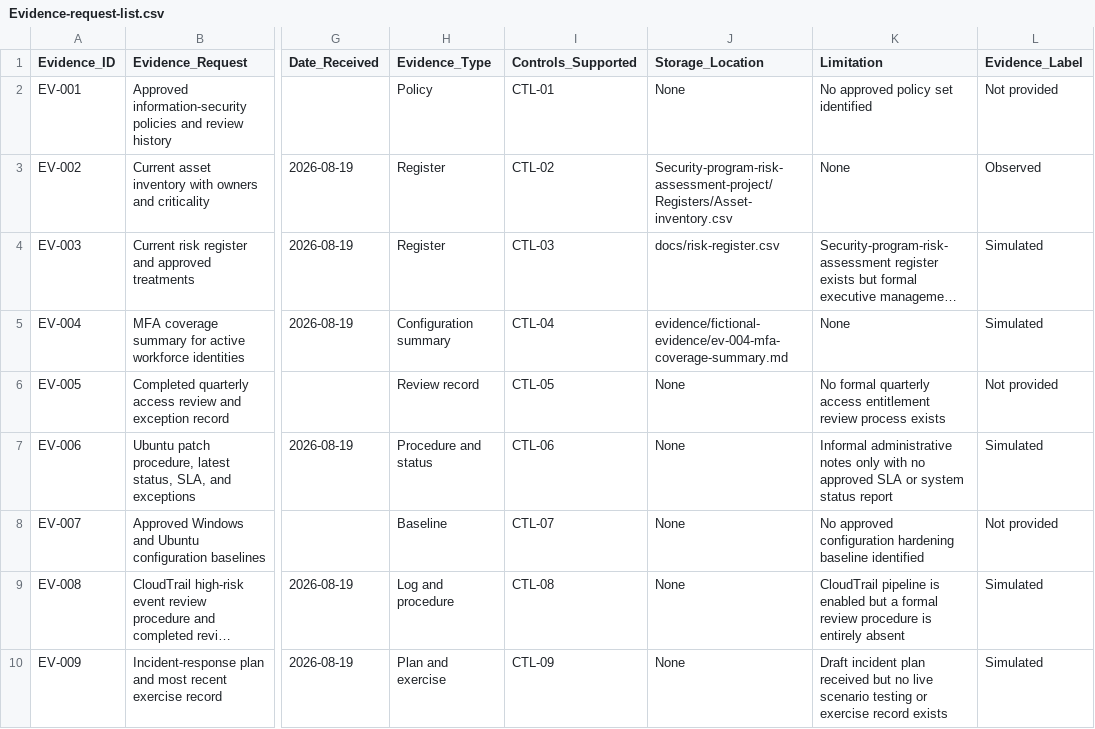
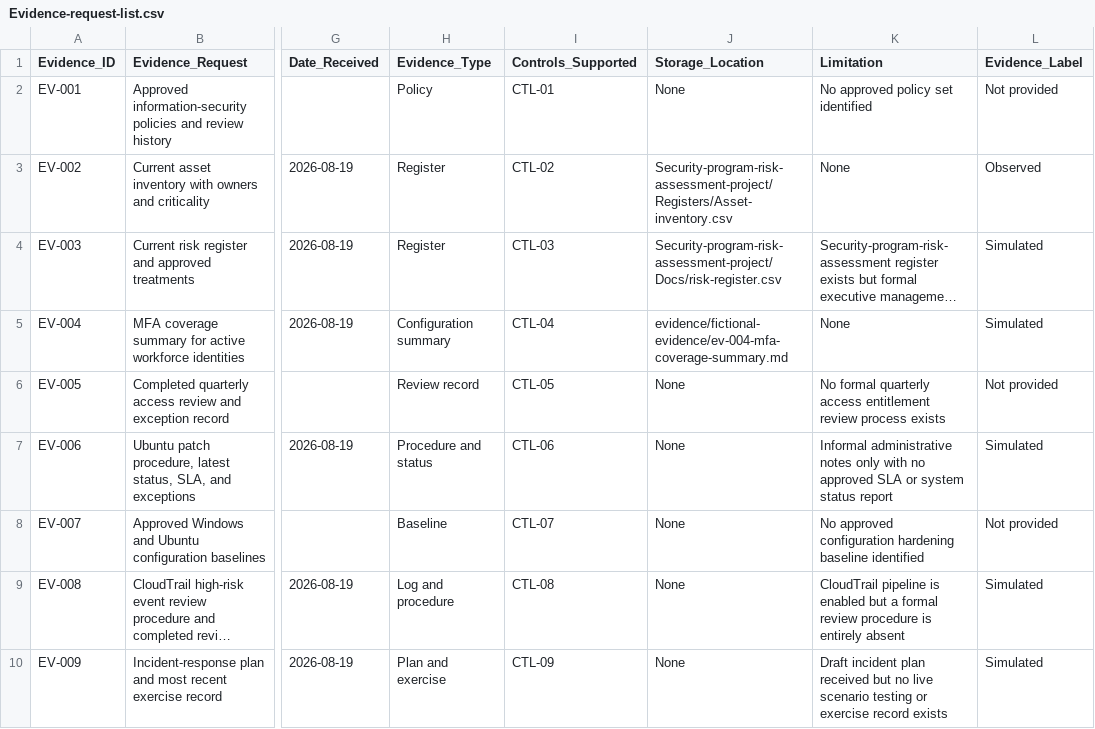
Before and after one commit to Adeconcept/Velora-GmbH, a CSV file: Control-and-compliance-vendor-review/Registers/Evidence-request-list.csv, drawn as a sheet; only a part is shown, gaps mark what is left out; long unchanged cells end in …; the diff names each change by its address in the sheet, - before the commit and + after, or states it on an @@ line.

Commit message:
Update Evidence-request-list.csv

```diff
--- a/Control-and-compliance-vendor-review/Registers/Evidence-request-list.csv
+++ b/Control-and-compliance-vendor-review/Registers/Evidence-request-list.csv
-J4 (Storage_Location): docs/risk-register.csv
+J4 (Storage_Location): Security-program-risk-assessment-project/Docs/risk-register.csv
```
